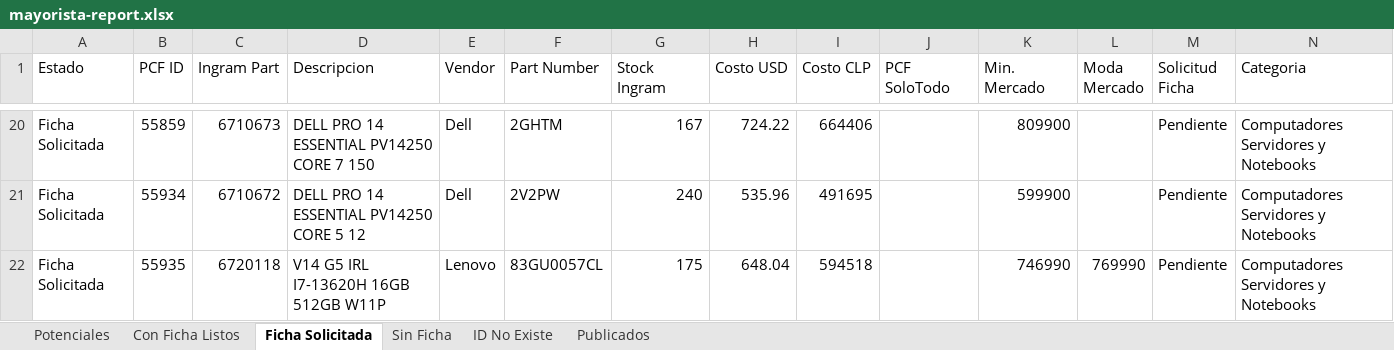
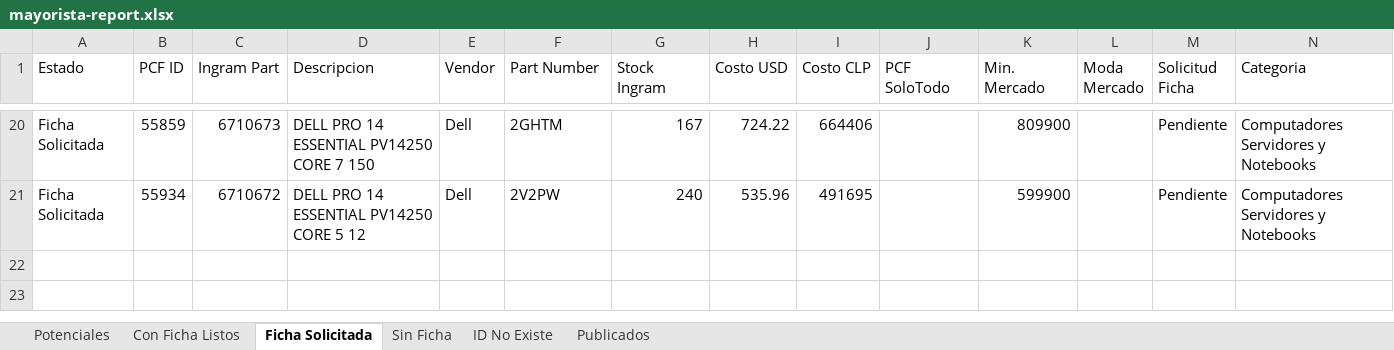
Before and after one commit to aincatoni/pcfactory-monitor-mayoristas, an Excel workbook: mayorista-report.xlsx, sheet Ficha Solicitada, drawn as a sheet; only a part is shown, gaps mark what is left out; values as stored, in another font and other column widths than the file's, no borders; the diff names each change by its address in the sheet, - before the commit and + after, or states it on an @@ line.

```diff
--- a/mayorista-report.xlsx (sheet Ficha Solicitada)
+++ b/mayorista-report.xlsx (sheet Ficha Solicitada)
-row 22: Ficha Solicitada | 55935 | 6720118 | V14 G5 IRL I7-13620H 16GB 512GB W11P | Lenovo | 83GU0057CL | 175 | 648.04 | 594518 |  | 746990 | 769990 | Pendiente | Computadores Servidores y Notebooks
```
Also changed, not shown: sheet Publicados, sheet Potenciales, sheet Con Ficha Listos, sheet Sin Ficha, 2 other files.
